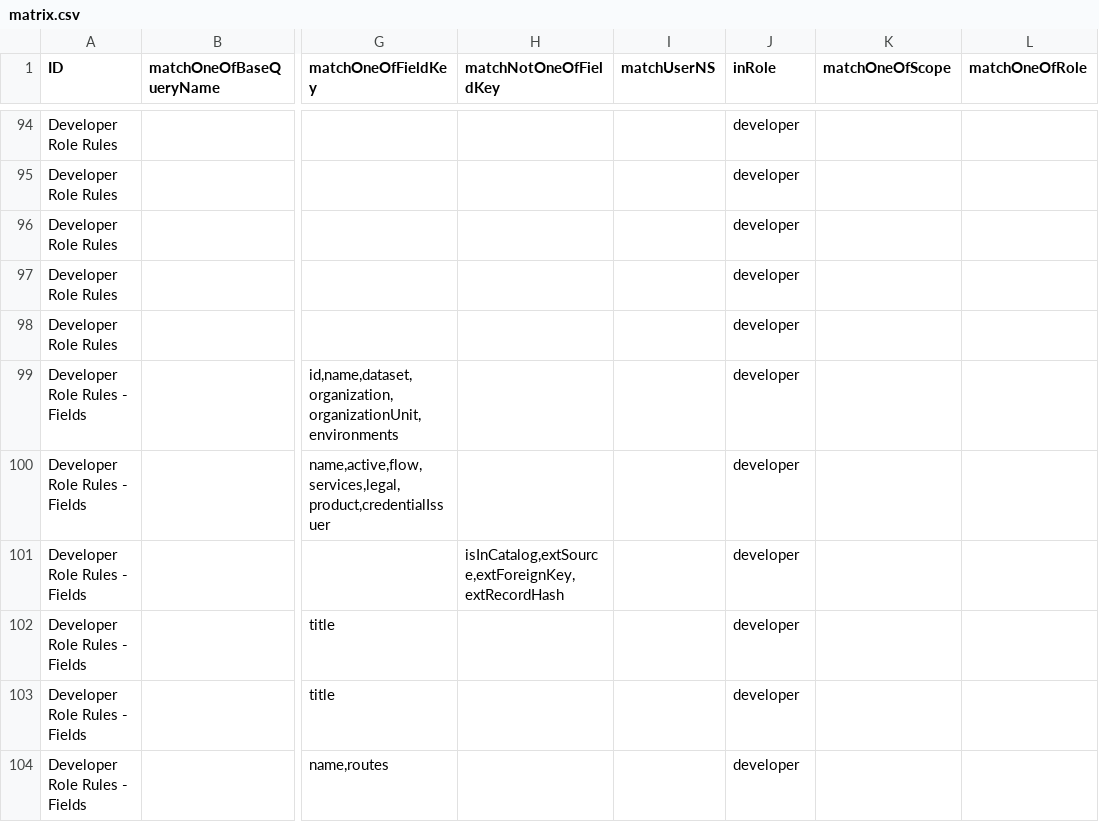
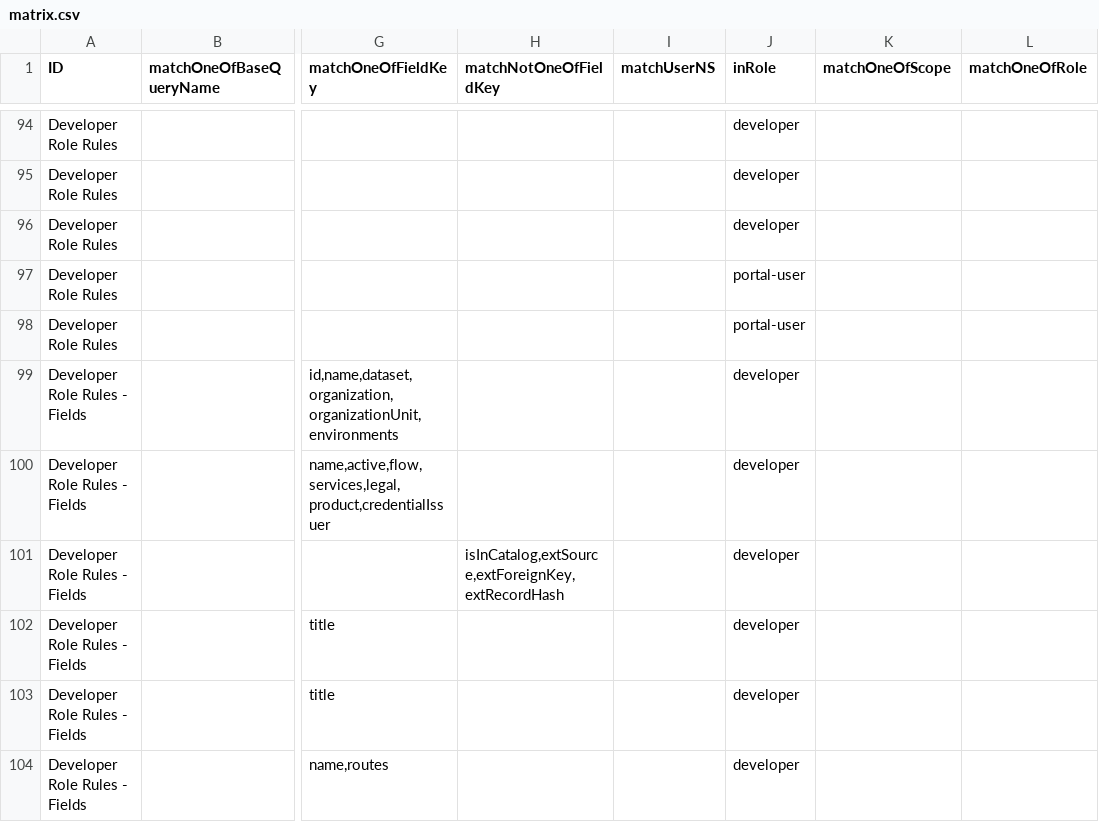
Before and after one commit to bcgov/api-services-portal, a CSV file: src/authz/matrix.csv, drawn as a sheet; only a part is shown, gaps mark what is left out; the diff names each change by its address in the sheet, - before the commit and + after, or states it on an @@ line.

```diff
--- a/src/authz/matrix.csv
+++ b/src/authz/matrix.csv
-J97:J98 (inRole): developer
+J97:J98 (inRole): portal-user
```
Also changed, not shown: 3 other files.
